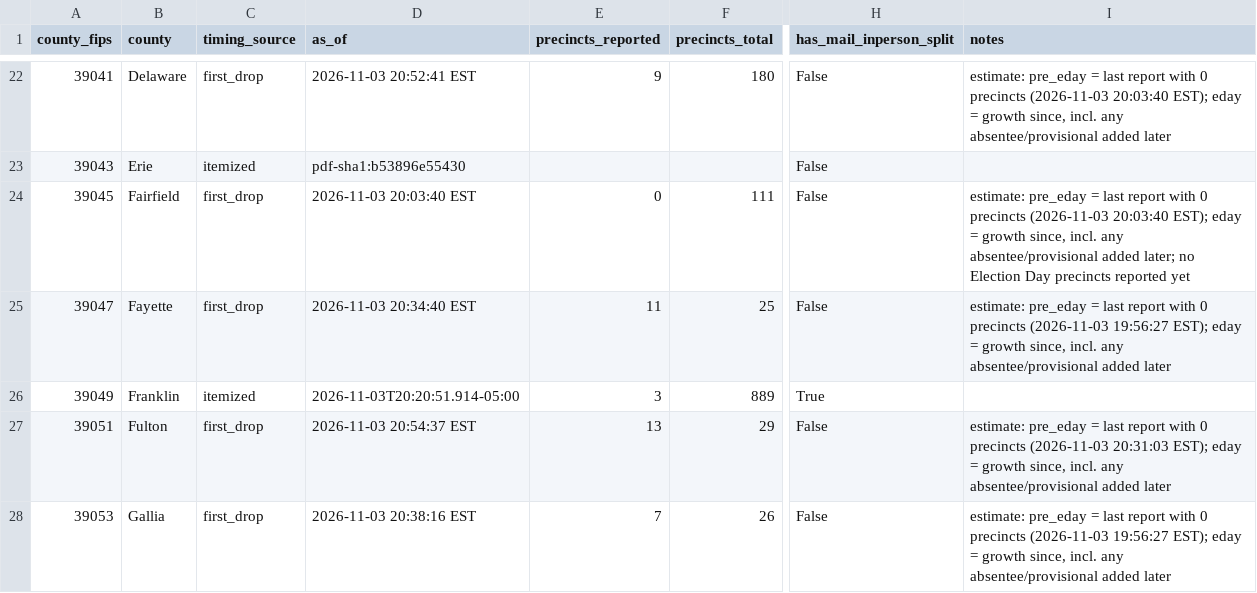
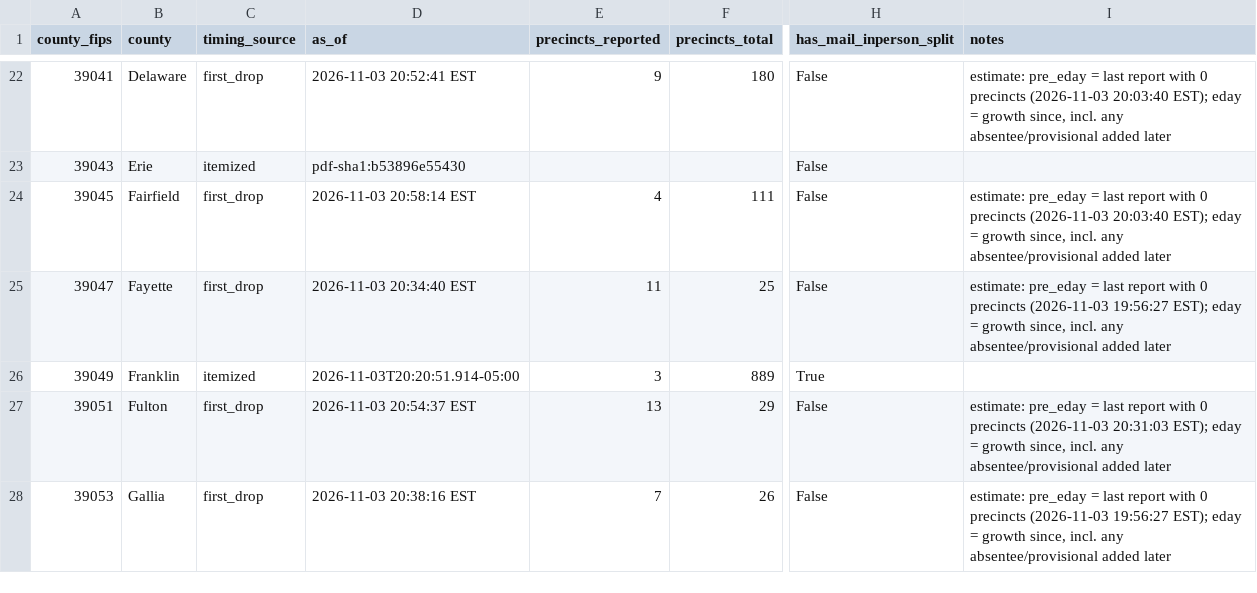
Before and after one commit to dscarvalone/scrapers2026, a CSV file: results/senate_by_timing.csv, drawn as a sheet; only a part is shown, gaps mark what is left out; the diff covers the shown part only; the diff names each change by its address in the sheet, - before the commit and + after, or states it on an @@ line.

```diff
--- a/results/senate_by_timing.csv
+++ b/results/senate_by_timing.csv
-D24 (as_of): 2026-11-03 20:03:40 EST
+D24 (as_of): 2026-11-03 20:58:14 EST
-E24 (precincts_reported): 0
+E24 (precincts_reported): 4
-I24 (notes): …absentee/provisional added later; no Election Day precincts reported yet
+I24 (notes): …absentee/provisional added later
```
Also changed, not shown: 82 edited cells elsewhere in this file, counties/miami/data/summary_wide.csv, results/senate_statewide_by_county.csv, 1 other file.
